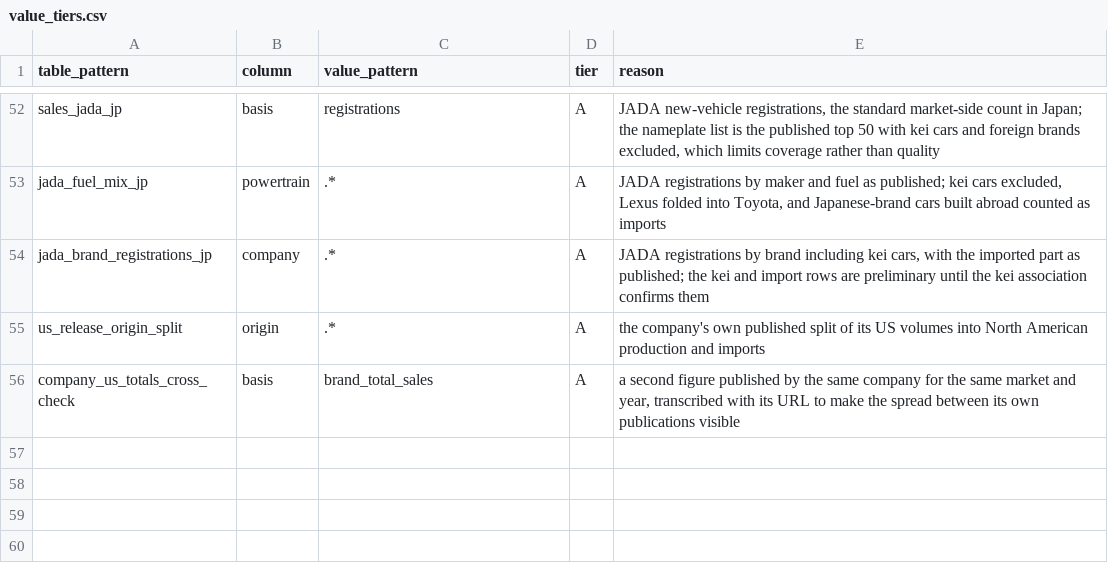
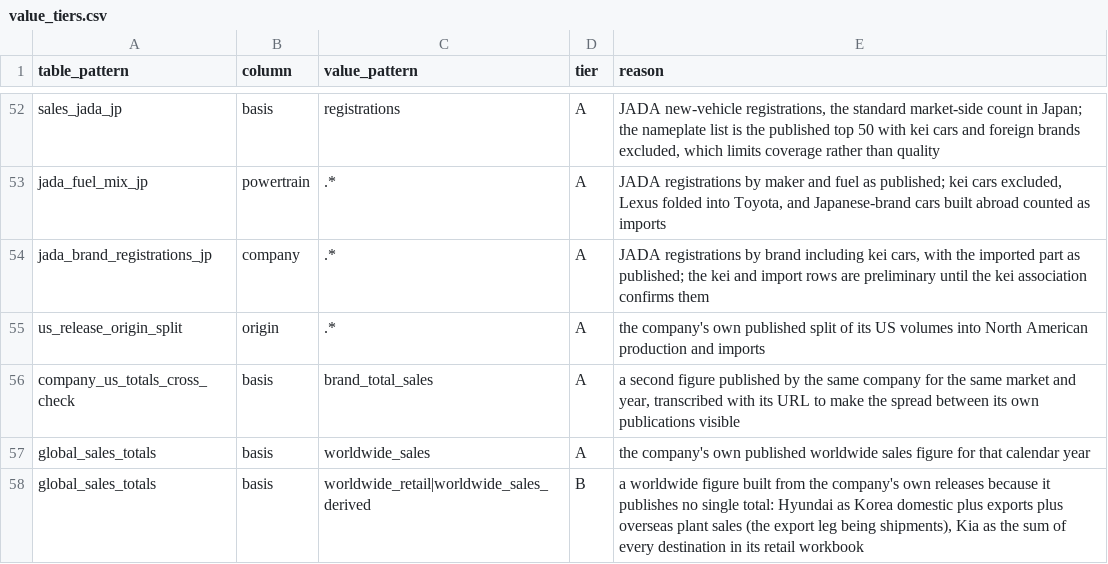
Before and after one commit to PLANiT-Institute/tradeimpact, a CSV file: data/auto/registry/value_tiers.csv, drawn as a sheet; only a part is shown, gaps mark what is left out.

```diff
--- a/data/auto/registry/value_tiers.csv
+++ b/data/auto/registry/value_tiers.csv
@@ -56 +56,3 @@ us_release_origin_split,origin,.*,A,"the company's own published split of its US
 company_us_totals_cross_check,basis,brand_total_sales,A,"a second figure published by the same company for the same market and year, transcribed with its URL to make the spread between its own publications visible"
+global_sales_totals,basis,worldwide_sales,A,"the company's own published worldwide sales figure for that calendar year"
+global_sales_totals,basis,worldwide_retail|worldwide_sales_derived,B,"a worldwide figure built from the company's own releases because it publishes no single total: Hyundai as Korea domestic plus exports plus overseas plant sales (the export leg being shipments), Kia as the sum of every destination in its retail workbook"
```
Also changed, not shown: data/auto/registry/raw_files.csv, data/auto/registry/sources.csv, 16 other files.
